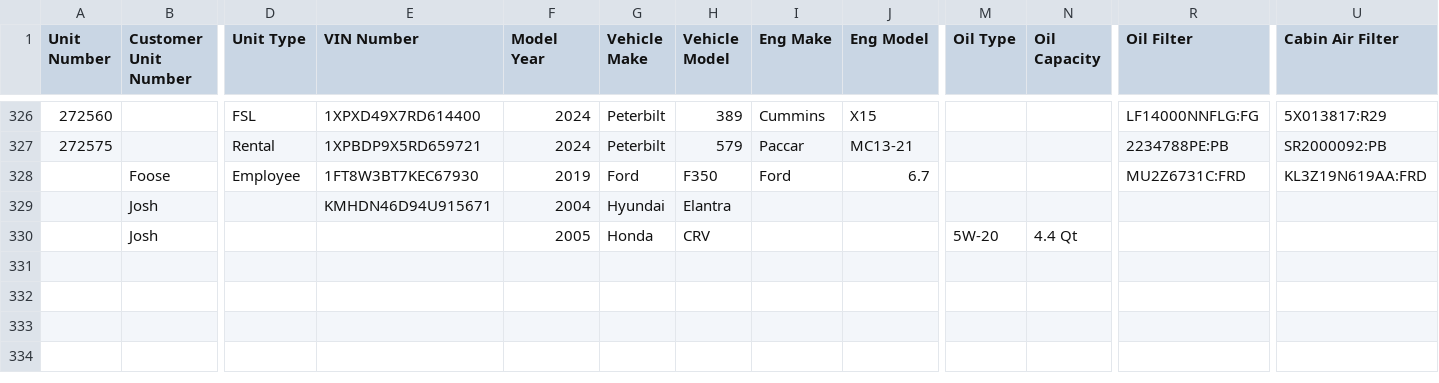
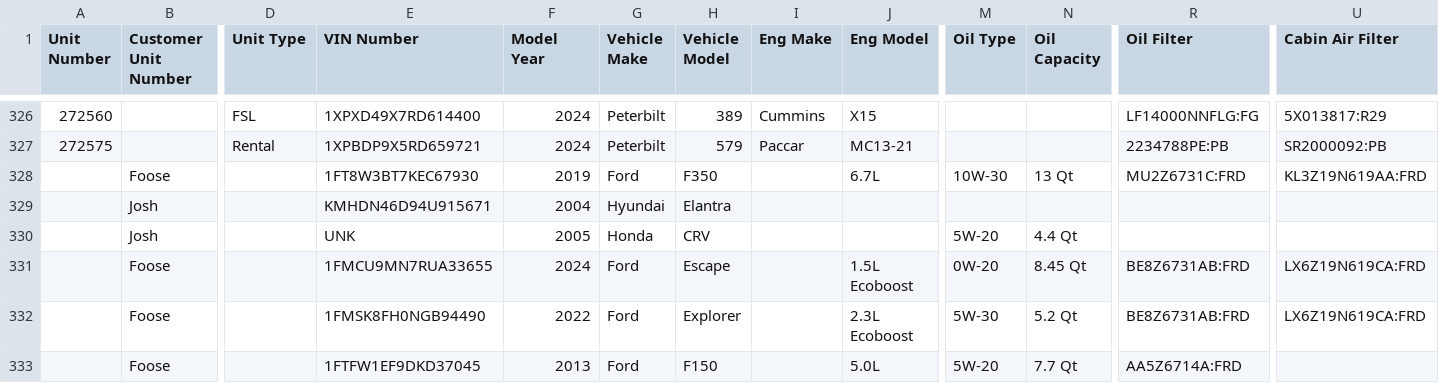
Before and after one commit to TuinderJ/personal-website, a CSV file: truck-data/database.csv, drawn as a sheet; only a part is shown, gaps mark what is left out; rows hold the shown columns only; the diff names each change by its address in the sheet, - before the commit and + after, or states it on an @@ line.

Commit message:
vehicles added

```diff
--- a/truck-data/database.csv
+++ b/truck-data/database.csv
-D328 (Unit Type): Employee
+D328 (Unit Type): (empty)
-I328 (Eng Make): Ford
+I328 (Eng Make): (empty)
-J328 (Eng Model): 6.7
+J328 (Eng Model): 6.7L
-M328 (Oil Type): (empty)
+M328 (Oil Type): 10W-30
-N328 (Oil Capacity): (empty)
+N328 (Oil Capacity): 13 Qt
-E330 (VIN Number): (empty)
+E330 (VIN Number): UNK
+row 331:  | Foose |  | 1FMCU9MN7RUA33655 | 2024 | Ford | Escape |  | 1.5L Ecoboost | 0W-20 | 8.45 Qt | BE8Z6731AB:FRD | LX6Z19N619CA:FRD
+row 332:  | Foose |  | 1FMSK8FH0NGB94490 | 2022 | Ford | Explorer |  | 2.3L Ecoboost | 5W-30 | 5.2 Qt | BE8Z6731AB:FRD | LX6Z19N619CA:FRD
+row 333:  | Foose |  | 1FTFW1EF9DKD37045 | 2013 | Ford | F150 |  | 5.0L | 5W-20 | 7.7 Qt | AA5Z6714A:FRD
```
